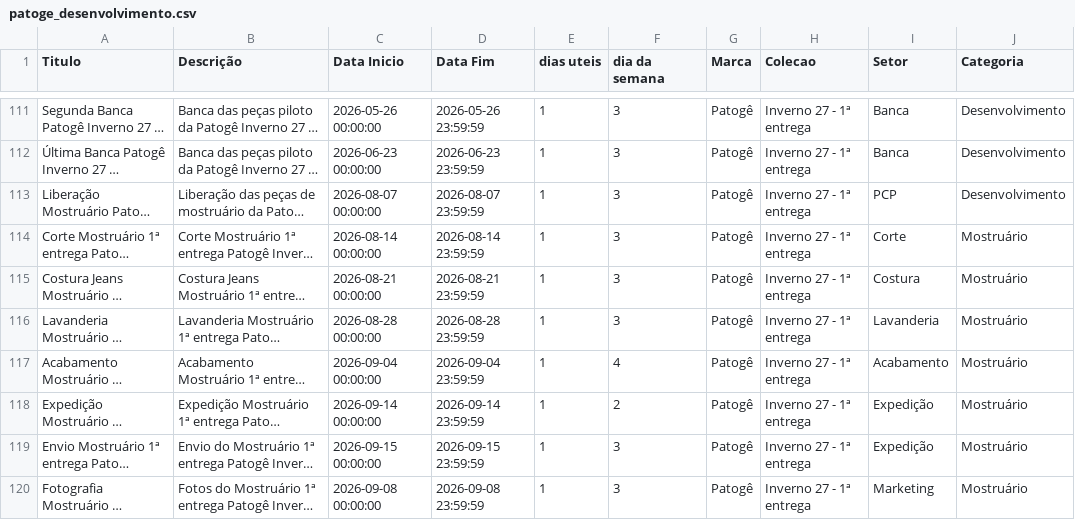
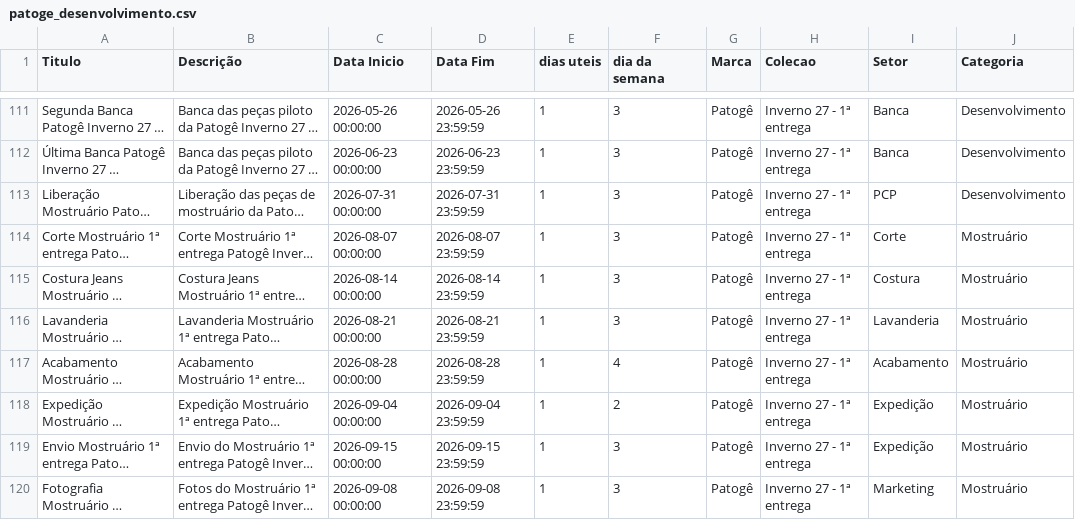
Before and after one commit to bkdac06/calendario_ptg, a CSV file: patoge_desenvolvimento.csv, drawn as a sheet; only a part is shown, gaps mark what is left out; long unchanged cells end in …; the diff names each change by its address in the sheet, - before the commit and + after, or states it on an @@ line.

Commit message:
Add files via upload

```diff
--- a/patoge_desenvolvimento.csv
+++ b/patoge_desenvolvimento.csv
-C113 (Data Inicio): 2026-08-07 00:00:00
+C113 (Data Inicio): 2026-07-31 00:00:00
-D113 (Data Fim): 2026-08-07 23:59:59
+D113 (Data Fim): 2026-07-31 23:59:59
-C114 (Data Inicio): 2026-08-14 00:00:00
+C114 (Data Inicio): 2026-08-07 00:00:00
-D114 (Data Fim): 2026-08-14 23:59:59
+D114 (Data Fim): 2026-08-07 23:59:59
-C115 (Data Inicio): 2026-08-21 00:00:00
+C115 (Data Inicio): 2026-08-14 00:00:00
-D115 (Data Fim): 2026-08-21 23:59:59
+D115 (Data Fim): 2026-08-14 23:59:59
-C116 (Data Inicio): 2026-08-28 00:00:00
+C116 (Data Inicio): 2026-08-21 00:00:00
-D116 (Data Fim): 2026-08-28 23:59:59
+D116 (Data Fim): 2026-08-21 23:59:59
-C117 (Data Inicio): 2026-09-04 00:00:00
+C117 (Data Inicio): 2026-08-28 00:00:00
-D117 (Data Fim): 2026-09-04 23:59:59
+D117 (Data Fim): 2026-08-28 23:59:59
-C118 (Data Inicio): 2026-09-14 00:00:00
+C118 (Data Inicio): 2026-09-04 00:00:00
-D118 (Data Fim): 2026-09-14 23:59:59
+D118 (Data Fim): 2026-09-04 23:59:59
```
